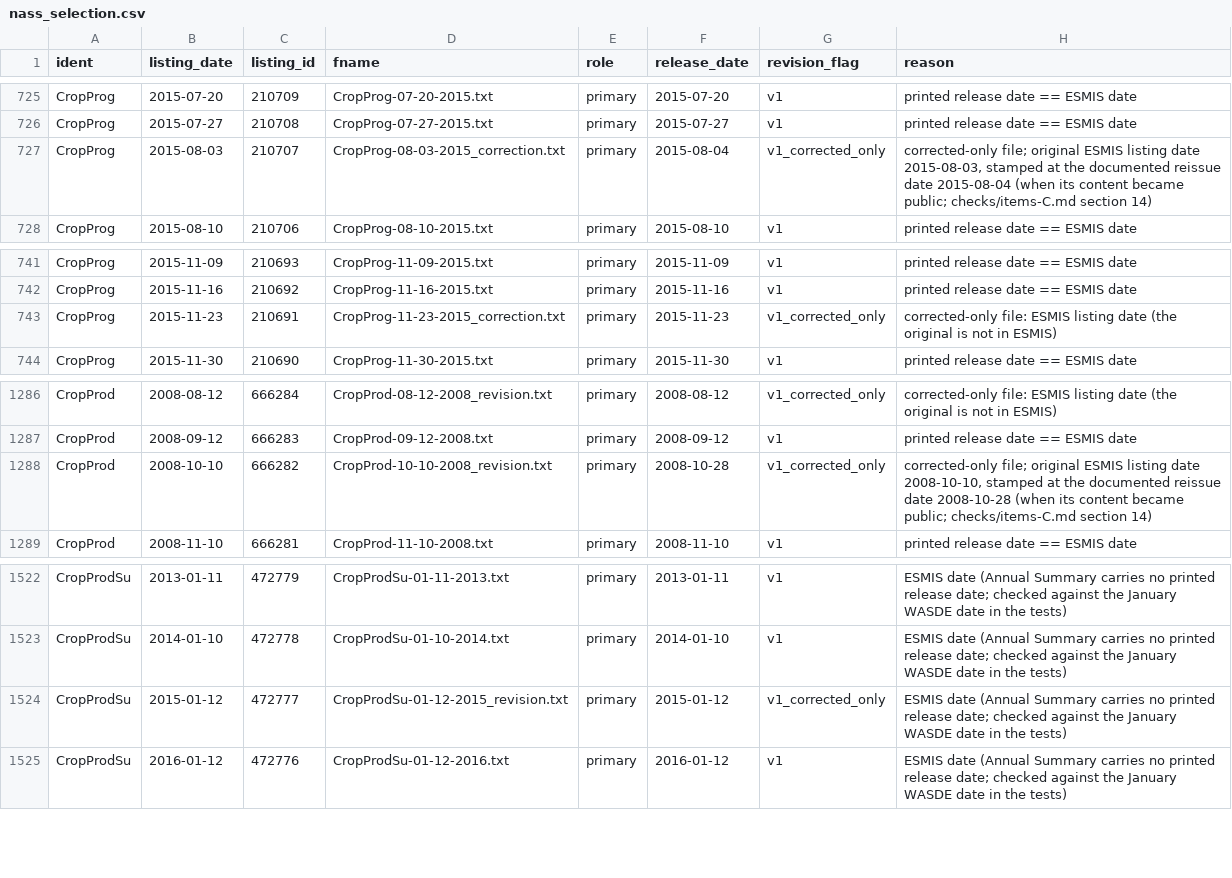
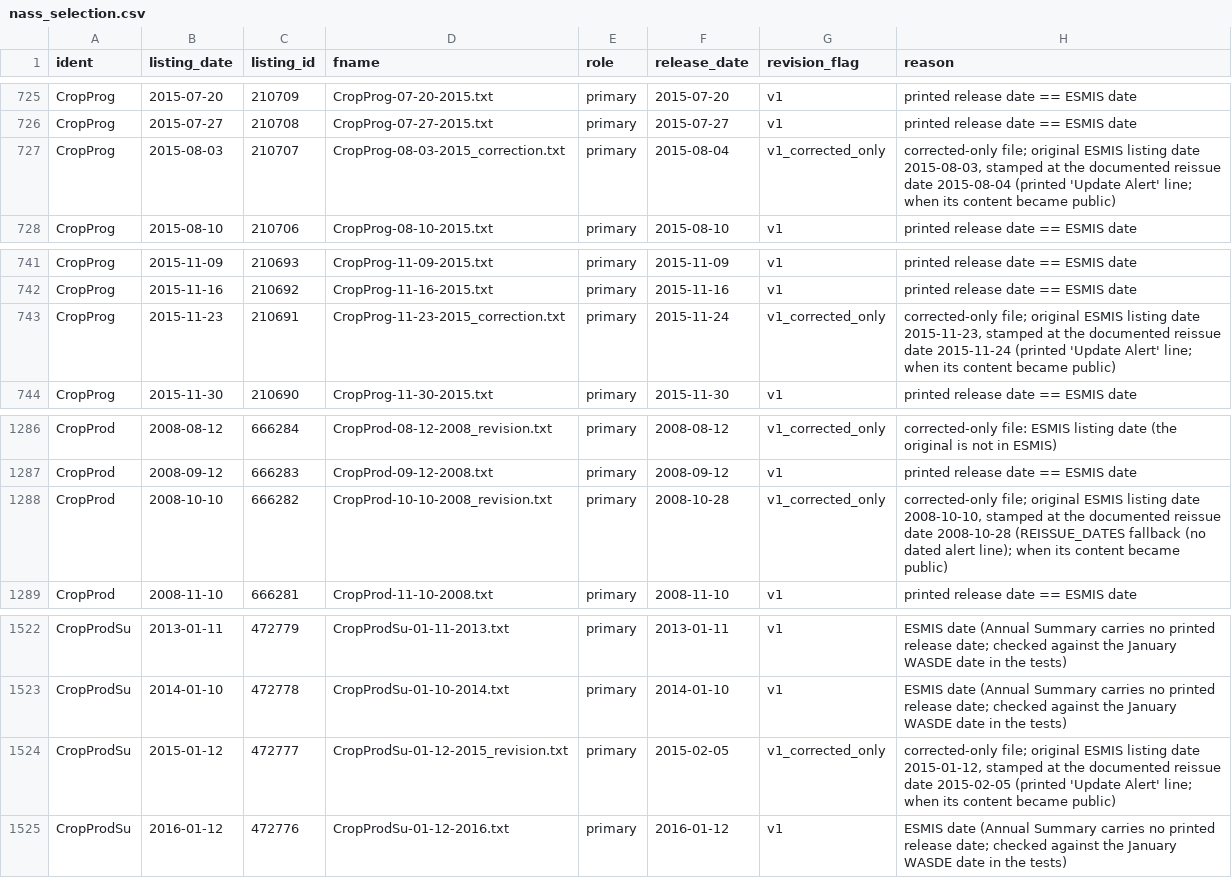
Before and after one commit to nik110403/usda-august-corn-misses, a CSV file: data/nass_selection.csv, drawn as a sheet; only a part is shown, gaps mark what is left out.

```diff
--- a/data/nass_selection.csv
+++ b/data/nass_selection.csv
@@ -726,3 +726,3 @@ CropProg,2015-07-20,210709,CropProg-07-20-2015.txt,primary,2015-07-20,v1,printed
 CropProg,2015-07-27,210708,CropProg-07-27-2015.txt,primary,2015-07-27,v1,printed release date == ESMIS date
-CropProg,2015-08-03,210707,CropProg-08-03-2015_correction.txt,primary,2015-08-04,v1_corrected_only,"corrected-only file; original ESMIS listing date 2015-08-03, stamped at the documented reissue date 2015-08-04 (when its content became public; checks/items-C.md section 14)"
+CropProg,2015-08-03,210707,CropProg-08-03-2015_correction.txt,primary,2015-08-04,v1_corrected_only,"corrected-only file; original ESMIS listing date 2015-08-03, stamped at the documented reissue date 2015-08-04 (printed 'Update Alert' line; when its content became public)"
 CropProg,2015-08-10,210706,CropProg-08-10-2015.txt,primary,2015-08-10,v1,printed release date == ESMIS date
@@ -742,3 +742,3 @@ CropProg,2015-11-09,210693,CropProg-11-09-2015.txt,primary,2015-11-09,v1,printed
 CropProg,2015-11-16,210692,CropProg-11-16-2015.txt,primary,2015-11-16,v1,printed release date == ESMIS date
-CropProg,2015-11-23,210691,CropProg-11-23-2015_correction.txt,primary,2015-11-23,v1_corrected_only,corrected-only file: ESMIS listing date (the original is not in ESMIS)
+CropProg,2015-11-23,210691,CropProg-11-23-2015_correction.txt,primary,2015-11-24,v1_corrected_only,"corrected-only file; original ESMIS listing date 2015-11-23, stamped at the documented reissue date 2015-11-24 (printed 'Update Alert' line; when its content became public)"
 CropProg,2015-11-30,210690,CropProg-11-30-2015.txt,primary,2015-11-30,v1,printed release date == ESMIS date
@@ -1287,3 +1287,3 @@ CropProd,2008-08-12,666284,CropProd-08-12-2008_revision.txt,primary,2008-08-12,v
 CropProd,2008-09-12,666283,CropProd-09-12-2008.txt,primary,2008-09-12,v1,printed release date == ESMIS date
-CropProd,2008-10-10,666282,CropProd-10-10-2008_revision.txt,primary,2008-10-28,v1_corrected_only,"corrected-only file; original ESMIS listing date 2008-10-10, stamped at the documented reissue date 2008-10-28 (when its content became public; checks/items-C.md section 14)"
+CropProd,2008-10-10,666282,CropProd-10-10-2008_revision.txt,primary,2008-10-28,v1_corrected_only,"corrected-only file; original ESMIS listing date 2008-10-10, stamped at the documented reissue date 2008-10-28 (REISSUE_DATES fallback (no dated alert line); when its content became public)"
 CropProd,2008-11-10,666281,CropProd-11-10-2008.txt,primary,2008-11-10,v1,printed release date == ESMIS date
@@ -1523,3 +1523,3 @@ CropProdSu,2013-01-11,472779,CropProdSu-01-11-2013.txt,primary,2013-01-11,v1,ESM
 CropProdSu,2014-01-10,472778,CropProdSu-01-10-2014.txt,primary,2014-01-10,v1,ESMIS date (Annual Summary carries no printed release date; checked against the January WASDE date in the tests)
-CropProdSu,2015-01-12,472777,CropProdSu-01-12-2015_revision.txt,primary,2015-01-12,v1_corrected_only,ESMIS date (Annual Summary carries no printed release date; checked against the January WASDE date in the tests)
+CropProdSu,2015-01-12,472777,CropProdSu-01-12-2015_revision.txt,primary,2015-02-05,v1_corrected_only,"corrected-only file; original ESMIS listing date 2015-01-12, stamped at the documented reissue date 2015-02-05 (printed 'Update Alert' line; when its content became public)"
 CropProdSu,2016-01-12,472776,CropProdSu-01-12-2016.txt,primary,2016-01-12,v1,ESMIS date (Annual Summary carries no printed release date; checked against the January WASDE date in the tests)
```
Also changed, not shown: data/nass_releases.csv, 4 other files.
